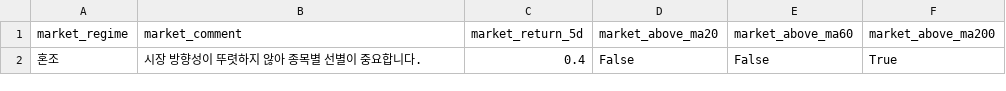
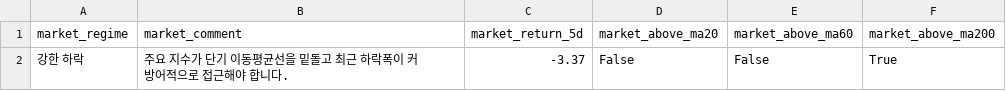
Before and after one commit to kyungseokpark/Stock_Agent_rev, a CSV file: output/kr/market_summary.csv, drawn as a sheet.

```diff
--- a/output/kr/market_summary.csv
+++ b/output/kr/market_summary.csv
@@ -1,2 +1,2 @@
 market_regime,market_comment,market_return_5d,market_above_ma20,market_above_ma60,market_above_ma200
-혼조,시장 방향성이 뚜렷하지 않아 종목별 선별이 중요합니다.,0.4,False,False,True
+강한 하락,주요 지수가 단기 이동평균선을 밑돌고 최근 하락폭이 커 방어적으로 접근해야 합니다.,-3.37,False,False,True
```
Also changed, not shown: output/kr/top5.csv, 6 other files.
